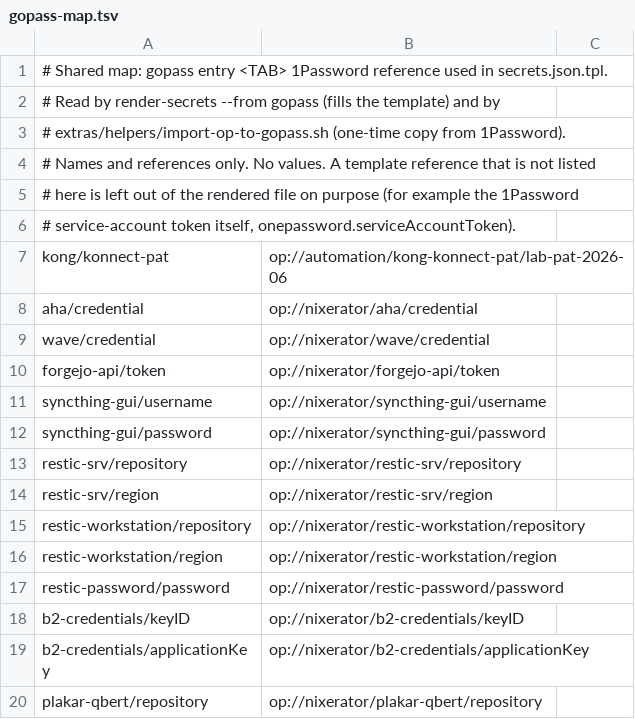
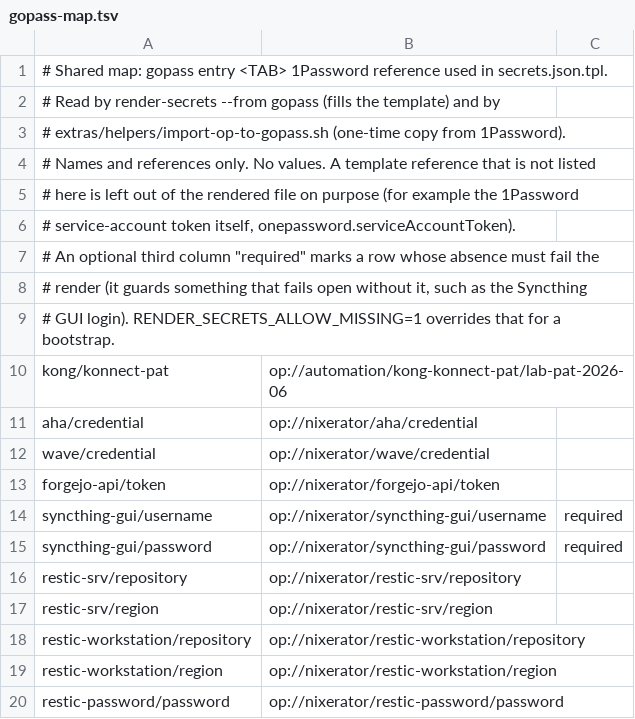
Before and after one commit to bashfulrobot/nixerator, a TSV file: modules/apps/cli/render-secrets/gopass-map.tsv, drawn as a sheet; only a part is shown; the shorter side is filled out with more unchanged rows.

Commit message:
feat(secrets): import --update/--check, required map rows, snapshot staleness warning, signed-pull option, roadmap (#532)

```diff
--- a/modules/apps/cli/render-secrets/gopass-map.tsv
+++ b/modules/apps/cli/render-secrets/gopass-map.tsv
@@ -6,2 +6,5 @@
 # service-account token itself, onepassword.serviceAccountToken).
+# An optional third column "required" marks a row whose absence must fail the
+# render (it guards something that fails open without it, such as the Syncthing
+# GUI login). RENDER_SECRETS_ALLOW_MISSING=1 overrides that for a bootstrap.
 kong/konnect-pat	op://automation/kong-konnect-pat/lab-pat-2026-06
@@ -10,4 +13,4 @@ wave/credential	op://nixerator/wave/credential
 forgejo-api/token	op://nixerator/forgejo-api/token
-syncthing-gui/username	op://nixerator/syncthing-gui/username
-syncthing-gui/password	op://nixerator/syncthing-gui/password
+syncthing-gui/username	op://nixerator/syncthing-gui/username	required
+syncthing-gui/password	op://nixerator/syncthing-gui/password	required
 restic-srv/repository	op://nixerator/restic-srv/repository
```
Also changed, not shown: 10 other files.
